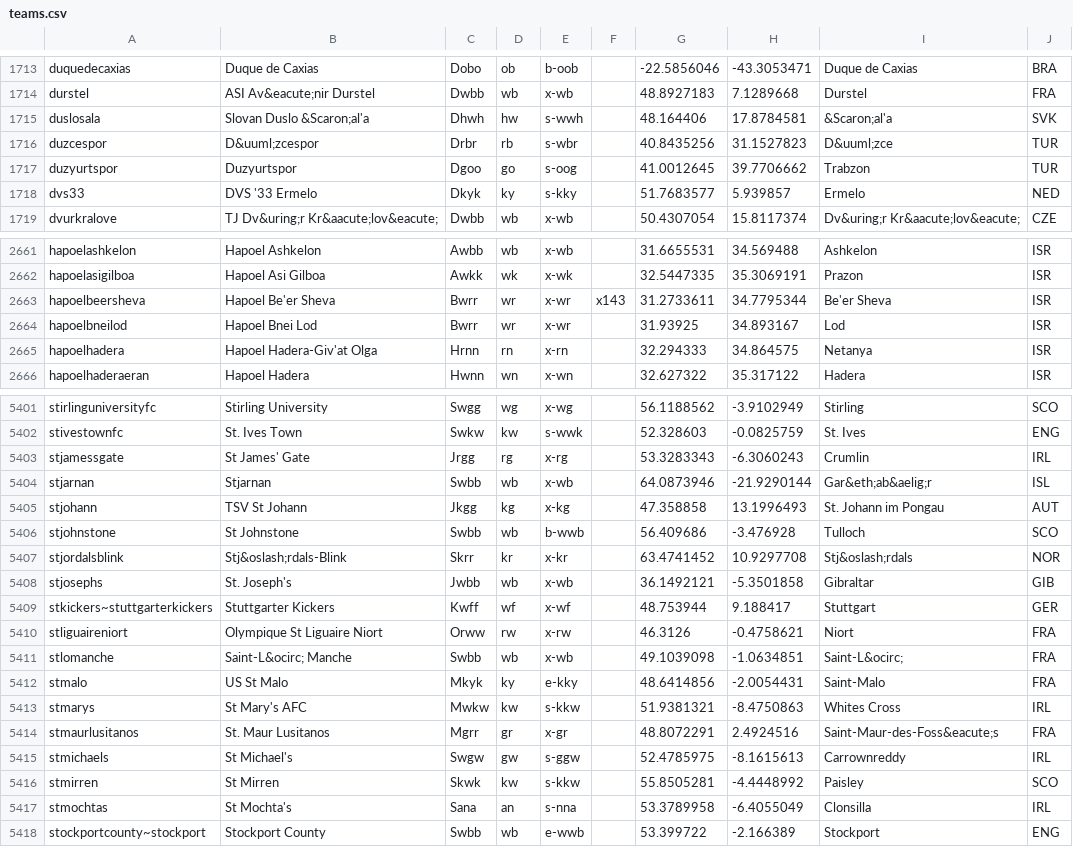
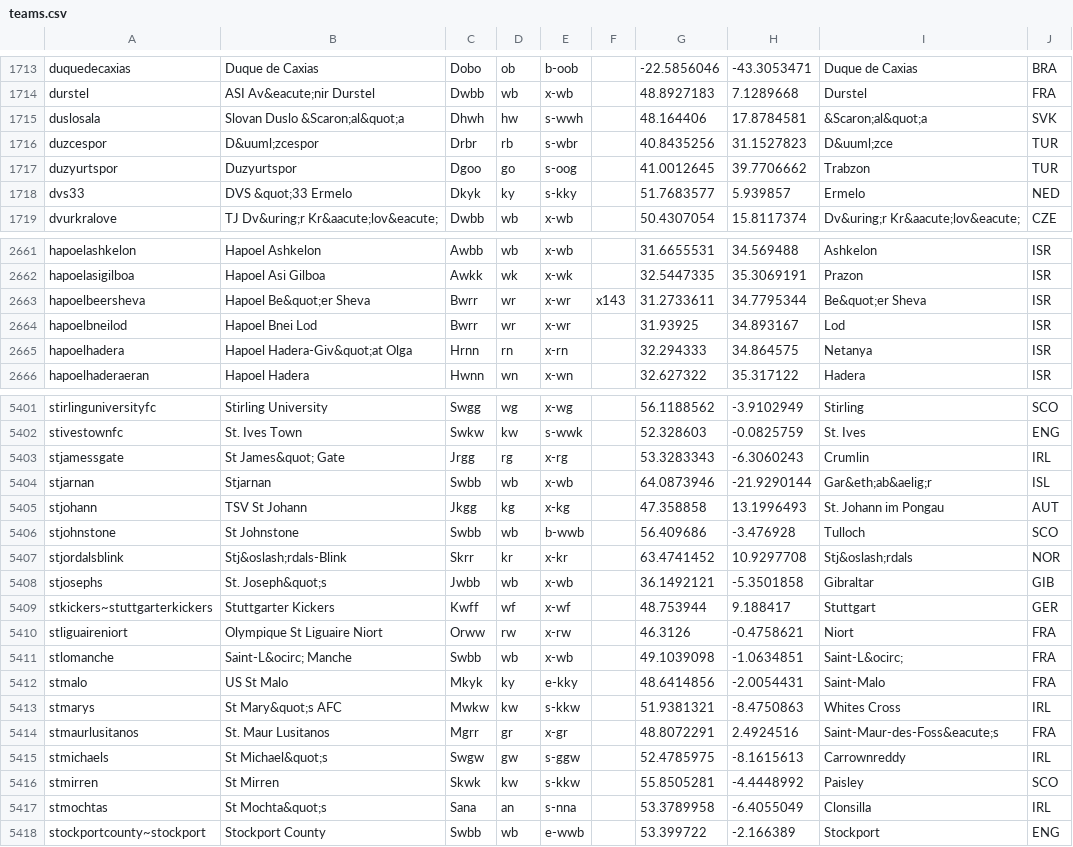
Before and after one commit to tshamilton/fitba, a CSV file: config/teams.csv, drawn as a sheet; only a part is shown, gaps mark what is left out; the diff covers the shown part only.

```diff
--- a/config/teams.csv
+++ b/config/teams.csv
@@ -1714,6 +1714,6 @@ duquedecaxias,Duque de Caxias,Dobo,ob,b-oob,,-22.5856046,-43.3053471,Duque de Ca
 durstel,ASI Av&eacute;nir Durstel,Dwbb,wb,x-wb,,48.8927183,7.1289668,Durstel,FRA
-duslosala,Slovan Duslo &Scaron;al'a,Dhwh,hw,s-wwh,,48.164406,17.8784581,&Scaron;al'a,SVK
+duslosala,Slovan Duslo &Scaron;al&quot;a,Dhwh,hw,s-wwh,,48.164406,17.8784581,&Scaron;al&quot;a,SVK
 duzcespor,D&uuml;zcespor,Drbr,rb,s-wbr,,40.8435256,31.1527823,D&uuml;zce,TUR
 duzyurtspor,Duzyurtspor,Dgoo,go,s-oog,,41.0012645,39.7706662,Trabzon,TUR
-dvs33,DVS '33 Ermelo,Dkyk,ky,s-kky,,51.7683577,5.939857,Ermelo,NED
+dvs33,DVS &quot;33 Ermelo,Dkyk,ky,s-kky,,51.7683577,5.939857,Ermelo,NED
 dvurkralove,TJ Dv&uring;r Kr&aacute;lov&eacute;,Dwbb,wb,x-wb,,50.4307054,15.8117374,Dv&uring;r Kr&aacute;lov&eacute;,CZE
@@ -2662,5 +2662,5 @@ hapoelashkelon,Hapoel Ashkelon,Awbb,wb,x-wb,,31.6655531,34.569488,Ashkelon,ISR
 hapoelasigilboa,Hapoel Asi Gilboa,Awkk,wk,x-wk,,32.5447335,35.3069191,Prazon,ISR
-hapoelbeersheva,Hapoel Be'er Sheva,Bwrr,wr,x-wr,x143,31.2733611,34.7795344,Be'er Sheva,ISR
+hapoelbeersheva,Hapoel Be&quot;er Sheva,Bwrr,wr,x-wr,x143,31.2733611,34.7795344,Be&quot;er Sheva,ISR
 hapoelbneilod,Hapoel Bnei Lod,Bwrr,wr,x-wr,,31.93925,34.893167,Lod,ISR
-hapoelhadera,Hapoel Hadera-Giv'at Olga,Hrnn,rn,x-rn,,32.294333,34.864575,Netanya,ISR
+hapoelhadera,Hapoel Hadera-Giv&quot;at Olga,Hrnn,rn,x-rn,,32.294333,34.864575,Netanya,ISR
 hapoelhaderaeran,Hapoel Hadera,Hwnn,wn,x-wn,,32.627322,35.317122,Hadera,ISR
@@ -5402,3 +5402,3 @@ stirlinguniversityfc,Stirling University,Swgg,wg,x-wg,,56.1188562,-3.9102949,Sti
 stivestownfc,St. Ives Town,Swkw,kw,s-wwk,,52.328603,-0.0825759,St. Ives,ENG
-stjamessgate,St James' Gate,Jrgg,rg,x-rg,,53.3283343,-6.3060243,Crumlin,IRL
+stjamessgate,St James&quot; Gate,Jrgg,rg,x-rg,,53.3283343,-6.3060243,Crumlin,IRL
 stjarnan,Stjarnan,Swbb,wb,x-wb,,64.0873946,-21.9290144,Gar&eth;ab&aelig;r,ISL
@@ -5407,3 +5407,3 @@ stjohnstone,St Johnstone,Swbb,wb,b-wwb,,56.409686,-3.476928,Tulloch,SCO
 stjordalsblink,Stj&oslash;rdals-Blink,Skrr,kr,x-kr,,63.4741452,10.9297708,Stj&oslash;rdals,NOR
-stjosephs,St. Joseph's,Jwbb,wb,x-wb,,36.1492121,-5.3501858,Gibraltar,GIB
+stjosephs,St. Joseph&quot;s,Jwbb,wb,x-wb,,36.1492121,-5.3501858,Gibraltar,GIB
 stkickers~stuttgarterkickers,Stuttgarter Kickers,Kwff,wf,x-wf,,48.753944,9.188417,Stuttgart,GER
@@ -5412,7 +5412,7 @@ stlomanche,Saint-L&ocirc; Manche,Swbb,wb,x-wb,,49.1039098,-1.0634851,Saint-L&oci
 stmalo,US St Malo,Mkyk,ky,e-kky,,48.6414856,-2.0054431,Saint-Malo,FRA
-stmarys,St Mary's AFC,Mwkw,kw,s-kkw,,51.9381321,-8.4750863,Whites Cross,IRL
+stmarys,St Mary&quot;s AFC,Mwkw,kw,s-kkw,,51.9381321,-8.4750863,Whites Cross,IRL
 stmaurlusitanos,St. Maur Lusitanos,Mgrr,gr,x-gr,,48.8072291,2.4924516,Saint-Maur-des-Foss&eacute;s,FRA
-stmichaels,St Michael's,Swgw,gw,s-ggw,,52.4785975,-8.1615613,Carrownreddy,IRL
+stmichaels,St Michael&quot;s,Swgw,gw,s-ggw,,52.4785975,-8.1615613,Carrownreddy,IRL
 stmirren,St Mirren,Skwk,kw,s-kkw,,55.8505281,-4.4448992,Paisley,SCO
-stmochtas,St Mochta's,Sana,an,s-nna,,53.3789958,-6.4055049,Clonsilla,IRL
+stmochtas,St Mochta&quot;s,Sana,an,s-nna,,53.3789958,-6.4055049,Clonsilla,IRL
 stockportcounty~stockport,Stockport County,Swbb,wb,e-wwb,,53.399722,-2.166389,Stockport,ENG
```
Also changed, not shown: 115 edited cells elsewhere in this file.
